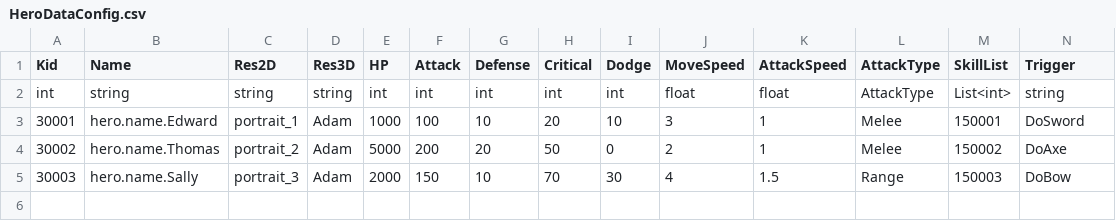
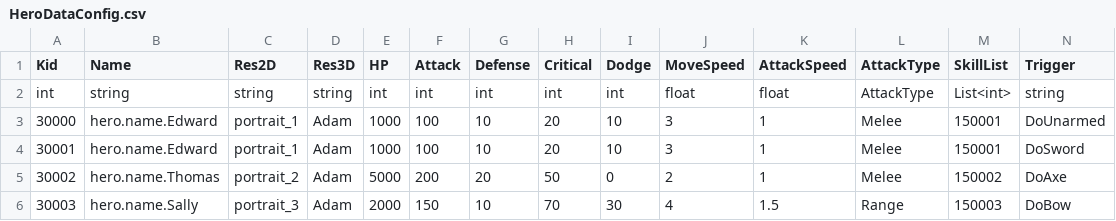
Before and after one commit to sigmadruid/NewMaze, a CSV file: Assets/StreamingAssets/Configs/HeroDataConfig.csv, drawn as a sheet; only a part is shown; rows hold the shown columns only; the diff names each change by its address in the sheet, - before the commit and + after, or states it on an @@ line.

```diff
--- a/Assets/StreamingAssets/Configs/HeroDataConfig.csv
+++ b/Assets/StreamingAssets/Configs/HeroDataConfig.csv
+row 3: 30000 | hero.name.Edward | portrait_1 | Adam | 1000 | 100 | 10 | 20 | 10 | 3 | 1 | Melee | 150001 | DoUnarmed
```
Also changed, not shown: Assets/StreamingAssets/Configs/ResourceDataConfig.csv, 28 other files.
